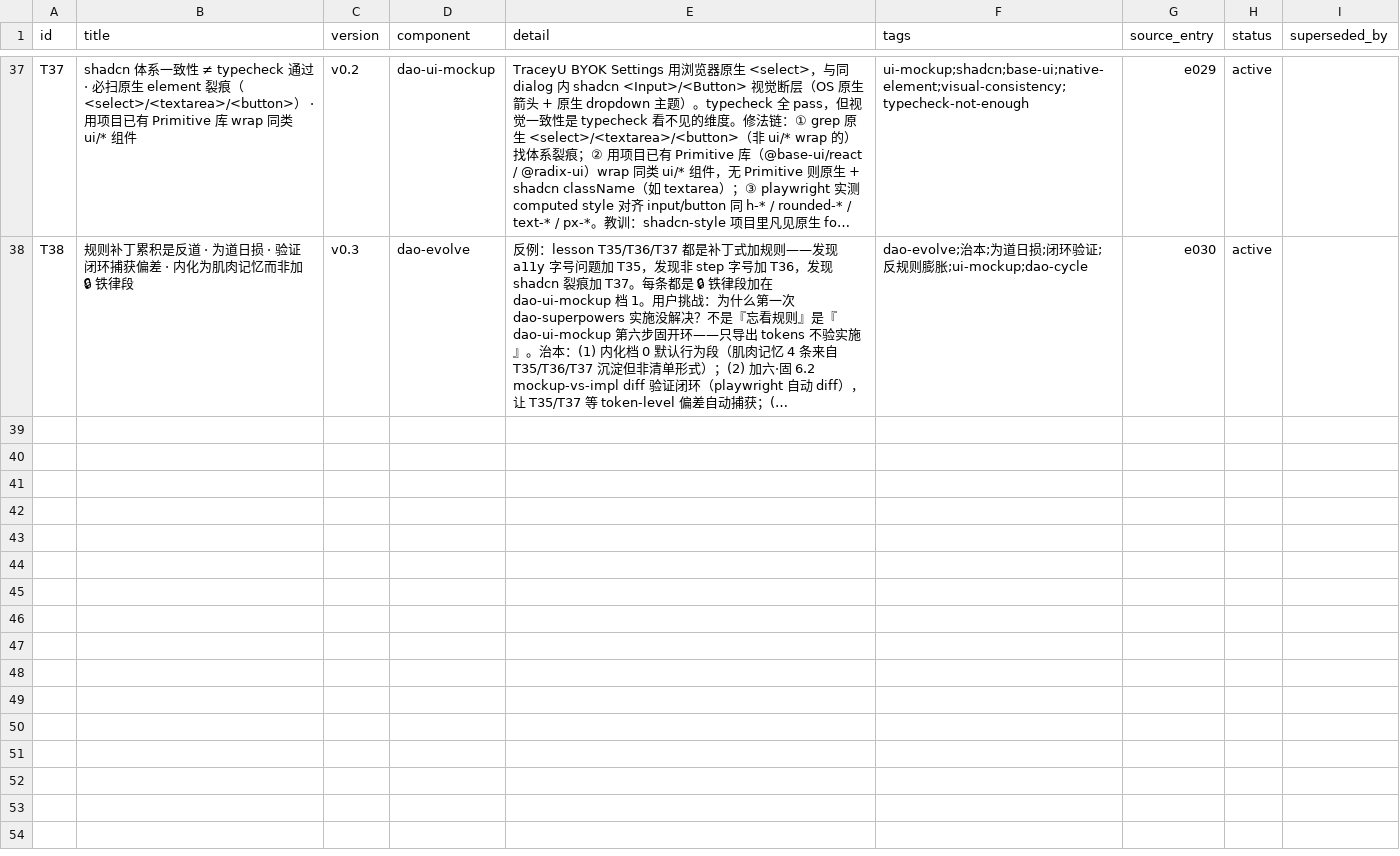
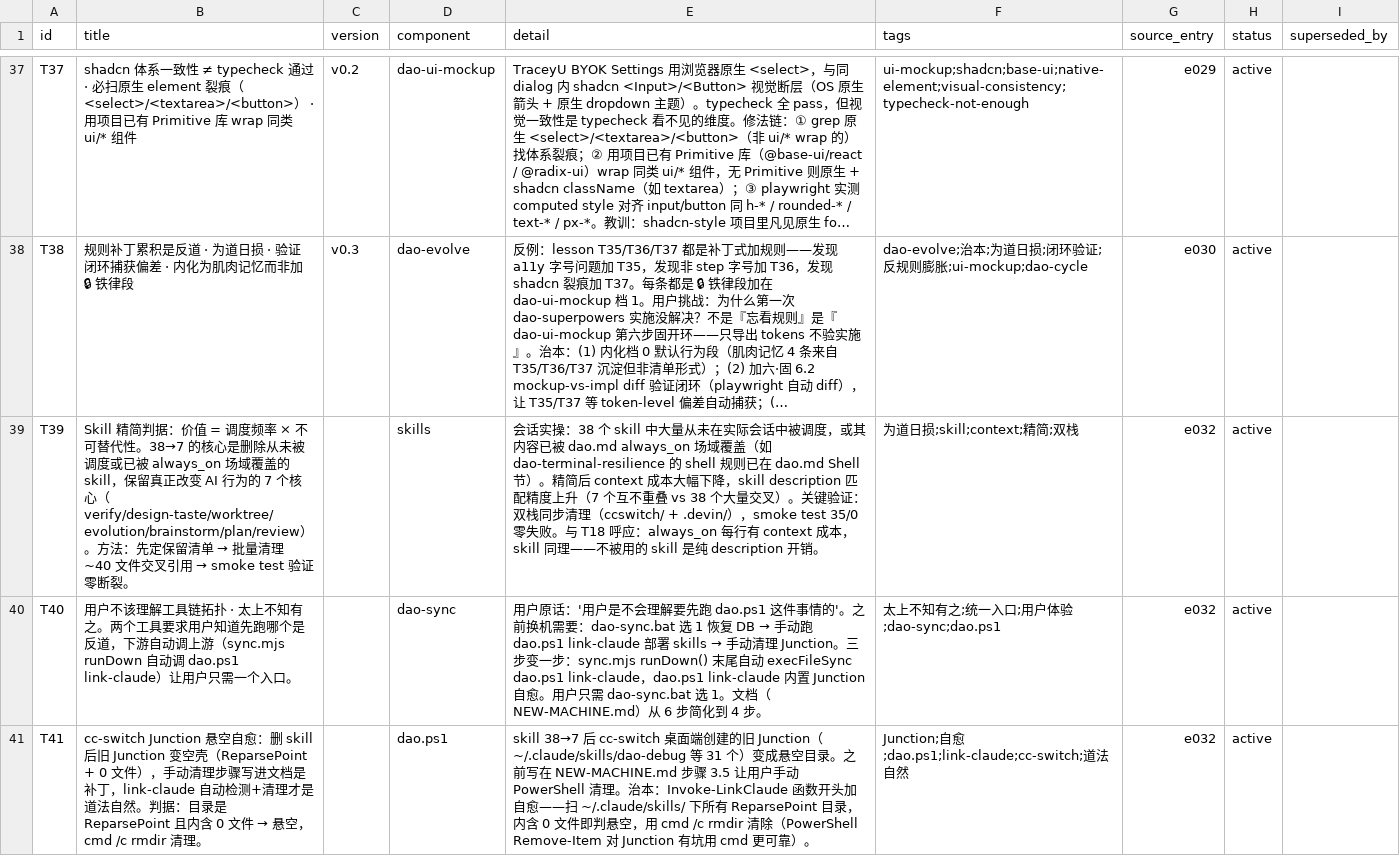
Before and after one commit to thoerwink8/windsurf-dao, a CSV file: docs/evolution/evolution-lessons.csv, drawn as a sheet; only a part is shown, gaps mark what is left out; long unchanged cells end in …; the diff names each change by its address in the sheet, - before the commit and + after, or states it on an @@ line.

Commit message:
[cc] docs(evolution): T39-T41 + e032 沉淀 skill 精简/统一入口/Junction 自愈教训

```diff
--- a/docs/evolution/evolution-lessons.csv
+++ b/docs/evolution/evolution-lessons.csv
+row 39: T39 | Skill 精简判据：价值 = 调度频率 × 不可替代性。38→7 的核心是删除从未被调度或已被 always_on 场域覆盖的 skill，保留真正改变 AI 行为的 7 个核心（verify/design-taste/worktree/evolution/brainstorm/plan/review）。方法：先定保留清单 → 批量清理 ~40 文件交叉引用 → smoke test 验证零断裂。 |  | skills | 会话实操：38 个 skill 中大量从未在实际会话中被调度，或其内容已被 dao.md always_on 场域覆盖（如 dao-terminal-resilience 的 shell 规则已在 dao.md Shell 节）。精简后 context 成本大幅下降，skill description 匹配精度上升（7 个互不重叠 vs 38 个大量交叉）。关键验证：双栈同步清理（ccswitch/ + .devin/），smoke test 35/0 零失败。与 T18 呼应：always_on 每行有 context 成本，skill 同理——不被用的 skill 是纯 description 开销。 | 为道日损;skill;context;精简;双栈 | e032 | active
+row 40: T40 | 用户不该理解工具链拓扑 · 太上不知有之。两个工具要求用户知道先跑哪个是反道，下游自动调上游（sync.mjs runDown 自动调 dao.ps1 link-claude）让用户只需一个入口。 |  | dao-sync | 用户原话：'用户是不会理解要先跑 dao.ps1 这件事情的'。之前换机需要：dao-sync.bat 选 1 恢复 DB → 手动跑 dao.ps1 link-claude 部署 skills → 手动清理 Junction。三步变一步：sync.mjs runDown() 末尾自动 execFileSync dao.ps1 link-claude，dao.ps1 link-claude 内置 Junction 自愈。用户只需 dao-sync.bat 选 1。文档（NEW-MACHINE.md）从 6 步简化到 4 步。 | 太上不知有之;统一入口;用户体验;dao-sync;dao.ps1 | e032 | active
+row 41: T41 | cc-switch Junction 悬空自愈：删 skill 后旧 Junction 变空壳（ReparsePoint + 0 文件），手动清理步骤写进文档是补丁，link-claude 自动检测+清理才是道法自然。判据：目录是 ReparsePoint 且内含 0 文件 → 悬空，cmd /c rmdir 清理。 |  | dao.ps1 | skill 38→7 后 cc-switch 桌面端创建的旧 Junction（~/.claude/skills/dao-debug 等 31 个）变成悬空目录。之前写在 NEW-MACHINE.md 步骤 3.5 让用户手动 PowerShell 清理。治本：Invoke-LinkClaude 函数开头加自愈——扫 ~/.claude/skills/ 下所有 ReparsePoint 目录，内含 0 文件即判悬空，用 cmd /c rmdir 清除（PowerShell Remove-Item 对 Junction 有坑用 cmd 更可靠）。 | Junction;自愈;dao.ps1;link-claude;cc-switch;道法自然 | e032 | active
```
Also changed, not shown: docs/evolution/evolution-entries.csv.
